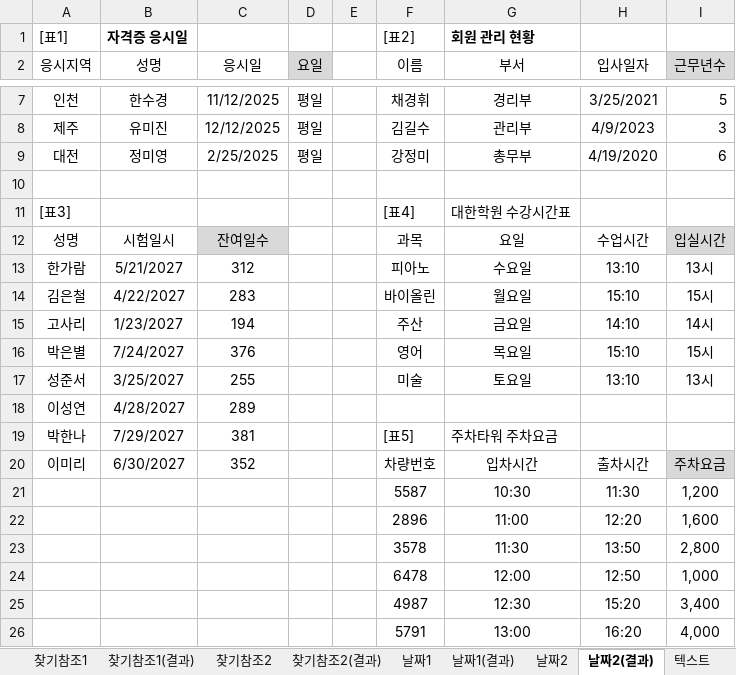
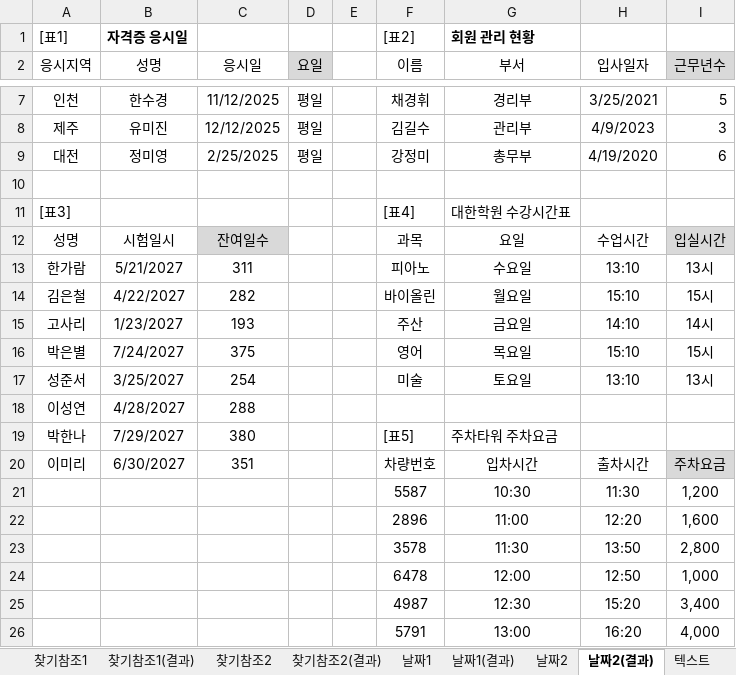
Before and after one commit to jx007s/AGI_EXCEL_2026_07, an Excel workbook: 기본서/26컴활2급/이론/08계산작업.xlsm, sheet 날짜2(결과), drawn as a sheet; only a part is shown, gaps mark what is left out; values as stored, in another font and other column widths than the file's, no borders; the diff names each change by its address in the sheet, - before the commit and + after, or states it on an @@ line.

```diff
--- a/기본서/26컴활2급/이론/08계산작업.xlsm (sheet 날짜2(결과))
+++ b/기본서/26컴활2급/이론/08계산작업.xlsm (sheet 날짜2(결과))
-C13 (응시일): 312
+C13 (응시일): 311
-C14 (응시일): 283
+C14 (응시일): 282
-C15 (응시일): 194
+C15 (응시일): 193
-C16 (응시일): 376
+C16 (응시일): 375
-C17 (응시일): 255
+C17 (응시일): 254
-C18 (응시일): 289
+C18 (응시일): 288
-C19 (응시일): 381
+C19 (응시일): 380
-C20 (응시일): 352
+C20 (응시일): 351
```
Also changed, not shown: sheet 찾기참조1, sheet 통계2, sheet 수학삼각1(결과), sheet 찾기참조2, sheet 수학삼각1, sheet 통계1, formulas that keep their value, 기본서/26컴활2급/이론/함수TIP.xlsm, 1 other file.
